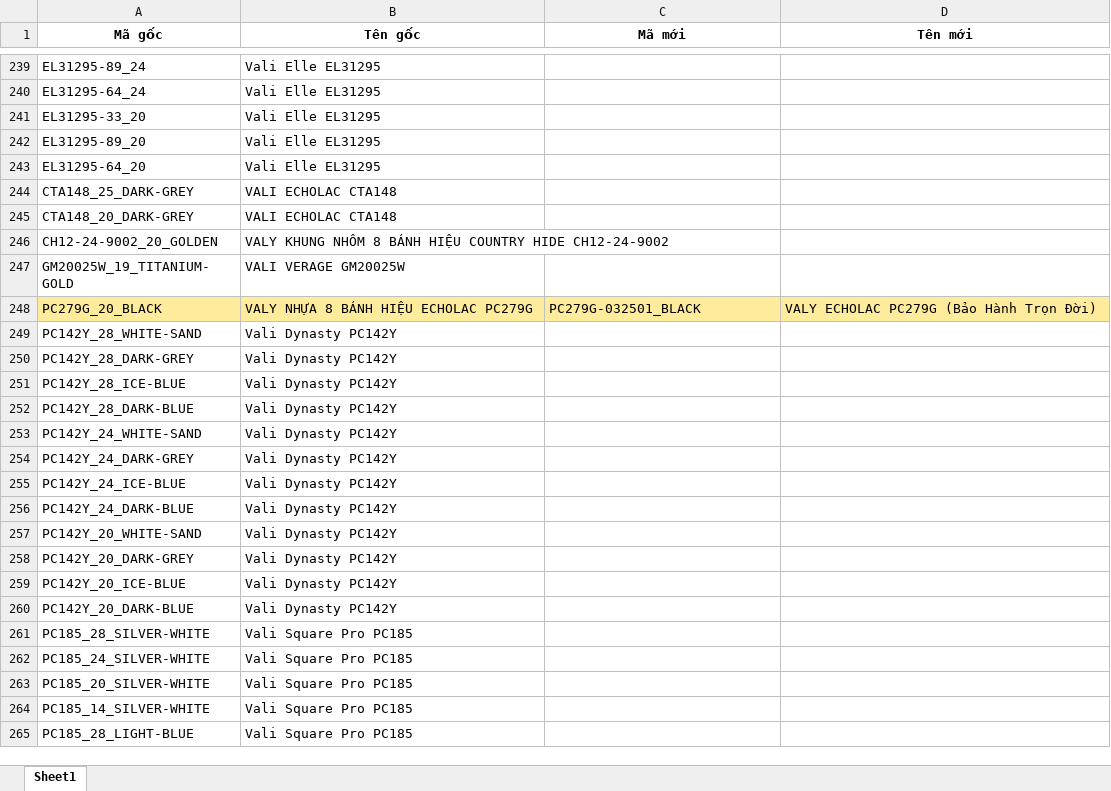
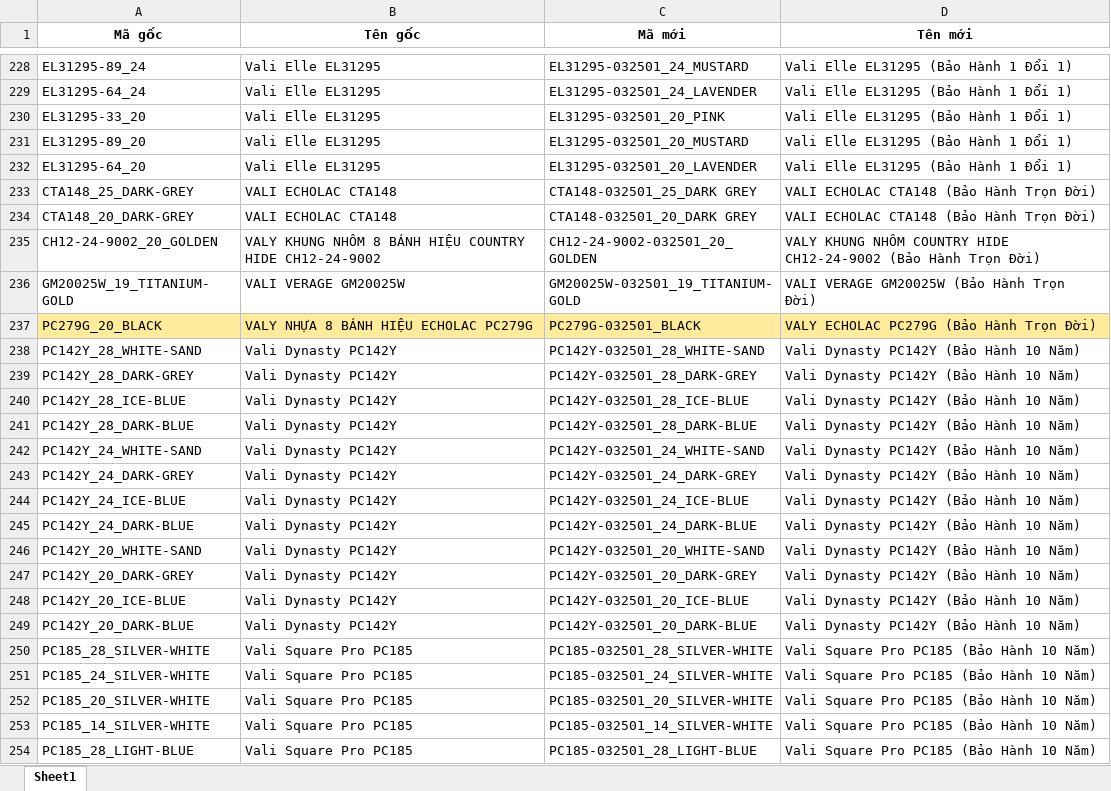
Before and after one commit to duksosleepy/restate_server, an Excel workbook: warranty_rule.xlsx, sheet Sheet1, drawn as a sheet; only a part is shown, gaps mark what is left out; values as stored, in another font and other column widths than the file's, no borders; addresses are those after the commit; the diff covers the shown part only; the diff names each change by its address in the sheet, - before the commit and + after, or states it on an @@ line.

```diff
--- a/warranty_rule.xlsx (sheet Sheet1)
+++ b/warranty_rule.xlsx (sheet Sheet1)
-C228 (Mã mới): (empty)
+C228 (Mã mới): EL31295-032501_24_MUSTARD
-D228:D232 (Tên mới): (empty)
+D228:D232 (Tên mới): Vali Elle EL31295 (Bảo Hành 1 Đổi 1)
-C229 (Mã mới): (empty)
+C229 (Mã mới): EL31295-032501_24_LAVENDER
-C230 (Mã mới): (empty)
+C230 (Mã mới): EL31295-032501_20_PINK
-C231 (Mã mới): (empty)
+C231 (Mã mới): EL31295-032501_20_MUSTARD
-C232 (Mã mới): (empty)
+C232 (Mã mới): EL31295-032501_20_LAVENDER
-C233 (Mã mới): (empty)
+C233 (Mã mới): CTA148-032501_25_DARK GREY
-D233:D234 (Tên mới): (empty)
+D233:D234 (Tên mới): VALI ECHOLAC CTA148 (Bảo Hành Trọn Đời)
-C234 (Mã mới): (empty)
+C234 (Mã mới): CTA148-032501_20_DARK GREY
-C235 (Mã mới): (empty)
+C235 (Mã mới): CH12-24-9002-032501_20_GOLDEN
-D235 (Tên mới): (empty)
+D235 (Tên mới): VALY KHUNG NHÔM COUNTRY HIDE CH12-24-9002 (Bảo Hành Trọn Đời)
-C236 (Mã mới): (empty)
+C236 (Mã mới): GM20025W-032501_19_TITANIUM-GOLD
-D236 (Tên mới): (empty)
+D236 (Tên mới): VALI VERAGE GM20025W (Bảo Hành Trọn Đời)
-C238 (Mã mới): (empty)
+C238 (Mã mới): PC142Y-032501_28_WHITE-SAND
-D238:D249 (Tên mới): (empty)
+D238:D249 (Tên mới): Vali Dynasty PC142Y (Bảo Hành 10 Năm)
-C239 (Mã mới): (empty)
+C239 (Mã mới): PC142Y-032501_28_DARK-GREY
-C240 (Mã mới): (empty)
+C240 (Mã mới): PC142Y-032501_28_ICE-BLUE
-C241 (Mã mới): (empty)
+C241 (Mã mới): PC142Y-032501_28_DARK-BLUE
-C242 (Mã mới): (empty)
+C242 (Mã mới): PC142Y-032501_24_WHITE-SAND
-C243 (Mã mới): (empty)
+C243 (Mã mới): PC142Y-032501_24_DARK-GREY
-C244 (Mã mới): (empty)
+C244 (Mã mới): PC142Y-032501_24_ICE-BLUE
-C245 (Mã mới): (empty)
+C245 (Mã mới): PC142Y-032501_24_DARK-BLUE
-C246 (Mã mới): (empty)
+C246 (Mã mới): PC142Y-032501_20_WHITE-SAND
-C247 (Mã mới): (empty)
+C247 (Mã mới): PC142Y-032501_20_DARK-GREY
-C248 (Mã mới): (empty)
+C248 (Mã mới): PC142Y-032501_20_ICE-BLUE
-C249 (Mã mới): (empty)
+C249 (Mã mới): PC142Y-032501_20_DARK-BLUE
-C250 (Mã mới): (empty)
+C250 (Mã mới): PC185-032501_28_SILVER-WHITE
-D250:D254 (Tên mới): (empty)
+D250:D254 (Tên mới): Vali Square Pro PC185 (Bảo Hành 10 Năm)
-C251 (Mã mới): (empty)
+C251 (Mã mới): PC185-032501_24_SILVER-WHITE
-C252 (Mã mới): (empty)
+C252 (Mã mới): PC185-032501_20_SILVER-WHITE
-C253 (Mã mới): (empty)
+C253 (Mã mới): PC185-032501_14_SILVER-WHITE
-C254 (Mã mới): (empty)
+C254 (Mã mới): PC185-032501_28_LIGHT-BLUE
```
Also changed, not shown: 6 added rows, 90 removed rows, 87 edited cells and cell formats elsewhere in this sheet, 3 other files.
